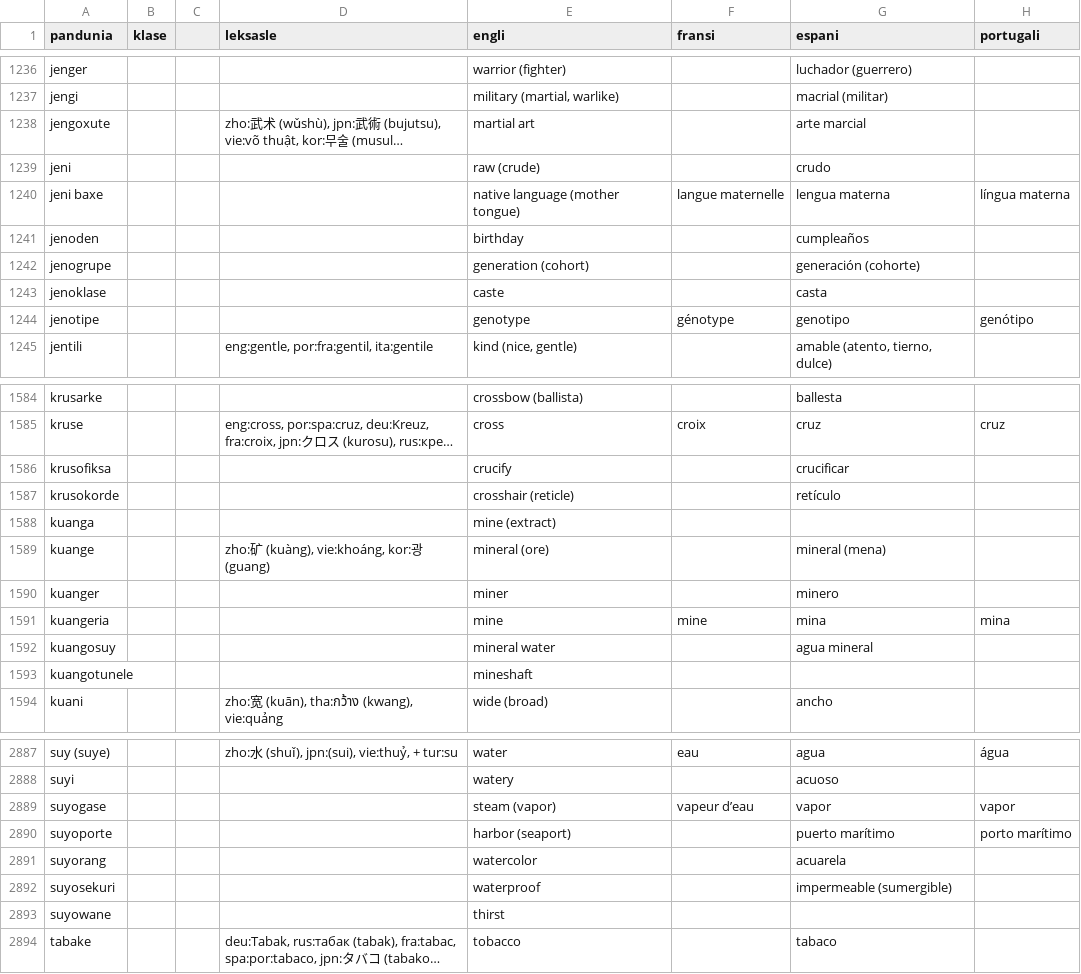
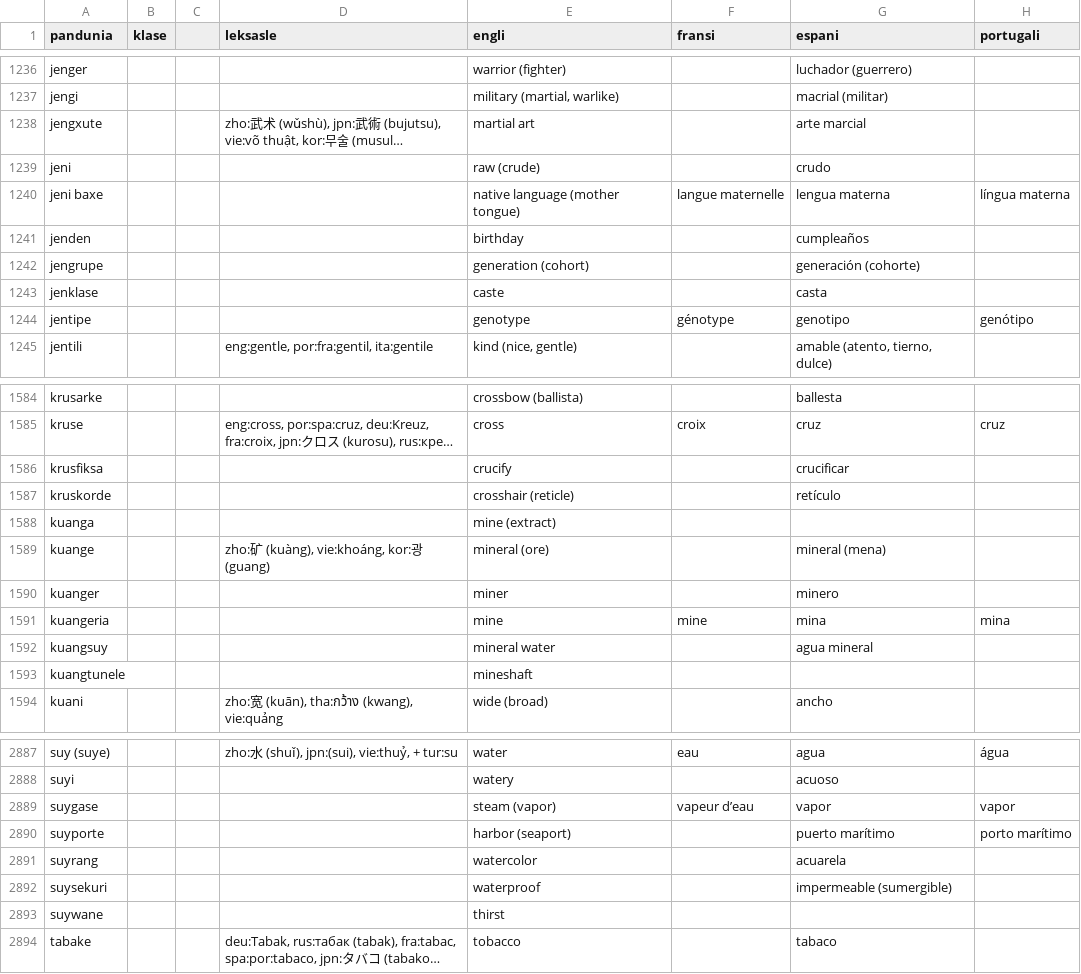
Before and after one commit to barumau/pandunia, a CSV file: pandunia-lekse.csv, drawn as a sheet; only a part is shown, gaps mark what is left out; long unchanged cells end in …; the diff covers the shown part only; the diff names each change by its address in the sheet, - before the commit and + after, or states it on an @@ line.

Commit message:
novi kanune da -o-
me lewo fata!

```diff
--- a/pandunia-lekse.csv
+++ b/pandunia-lekse.csv
-A1238 (pandunia): jengoxute
+A1238 (pandunia): jengxute
-A1241 (pandunia): jenoden
+A1241 (pandunia): jenden
-A1242 (pandunia): jenogrupe
+A1242 (pandunia): jengrupe
-A1243 (pandunia): jenoklase
+A1243 (pandunia): jenklase
-A1244 (pandunia): jenotipe
+A1244 (pandunia): jentipe
-A1586 (pandunia): krusofiksa
+A1586 (pandunia): krusfiksa
-A1587 (pandunia): krusokorde
+A1587 (pandunia): kruskorde
-A1592 (pandunia): kuangosuy
+A1592 (pandunia): kuangsuy
-A1593 (pandunia): kuangotunele
+A1593 (pandunia): kuangtunele
-A2889 (pandunia): suyogase
+A2889 (pandunia): suygase
-A2890 (pandunia): suyoporte
+A2890 (pandunia): suyporte
-A2891 (pandunia): suyorang
+A2891 (pandunia): suyrang
-A2892 (pandunia): suyosekuri
+A2892 (pandunia): suysekuri
-A2893 (pandunia): suyowane
+A2893 (pandunia): suywane
```
Also changed, not shown: 172 edited cells elsewhere in this file.
